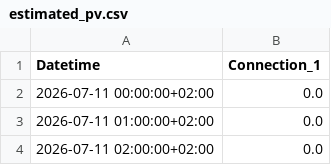
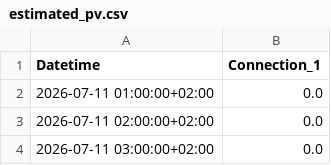
Before and after one commit to FiLa3890/PV-code, a CSV file: estimated_pv.csv, drawn as a sheet; only a part is shown; the shorter side is filled out with more unchanged rows; the diff names each change by its address in the sheet, - before the commit and + after, or states it on an @@ line.

```diff
--- a/estimated_pv.csv
+++ b/estimated_pv.csv
-row 2: 2026-07-11 00:00:00+02:00 | 0.0
```
